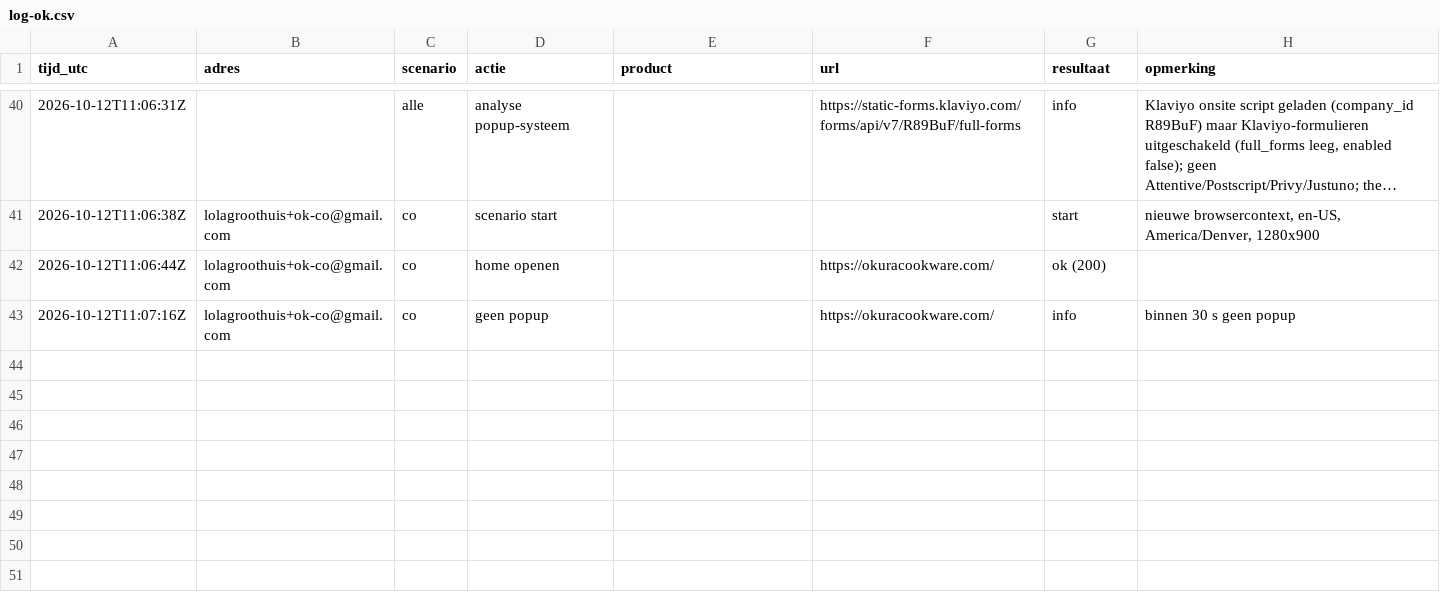
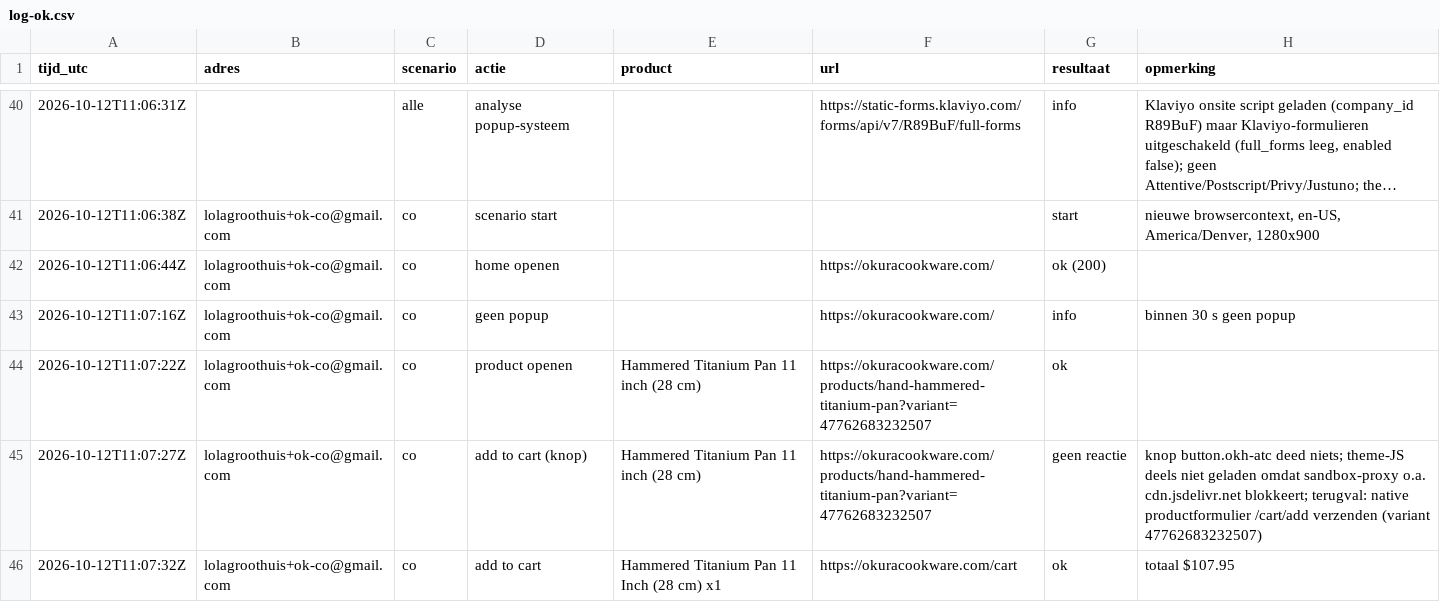
Before and after one commit to ChiefDTC/siraat-email-agent, a CSV file: research/concurrenten/log-ok.csv, drawn as a sheet; only a part is shown, gaps mark what is left out; long unchanged cells end in ….

```diff
--- a/research/concurrenten/log-ok.csv
+++ b/research/concurrenten/log-ok.csv
@@ -43 +43,4 @@ tijd_utc,adres,scenario,actie,product,url,resultaat,opmerking
 "2026-10-12T11:07:16Z","lolagroothuis+ok-co@gmail.com","co","geen popup","","https://okuracookware.com/","info","binnen 30 s geen popup"
+"2026-10-12T11:07:22Z","lolagroothuis+ok-co@gmail.com","co","product openen","Hammered Titanium Pan 11 inch (28 cm)","https://okuracookware.com/products/hand-hammered-titanium-pan?variant=47762683232507","ok",""
+"2026-10-12T11:07:27Z","lolagroothuis+ok-co@gmail.com","co","add to cart (knop)","Hammered Titanium Pan 11 inch (28 cm)","https://okuracookware.com/products/hand-hammered-titanium-pan?variant=47762683232507","geen reactie","knop button.okh-atc deed niets; theme-JS deels niet geladen omdat sandbox-proxy o.a. cdn.jsdelivr.net blokkeert; terugval: native productformulier /cart/add verzenden (variant 47762683232507)"
+"2026-10-12T11:07:32Z","lolagroothuis+ok-co@gmail.com","co","add to cart","Hammered Titanium Pan 11 Inch (28 cm) x1","https://okuracookware.com/cart","ok","totaal $107.95"
```
Also changed, not shown: research/concurrenten/log-mi.csv, 4 other files.
